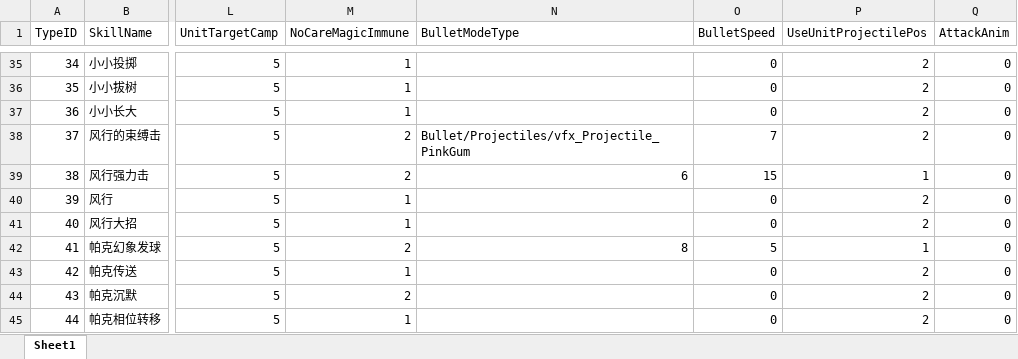
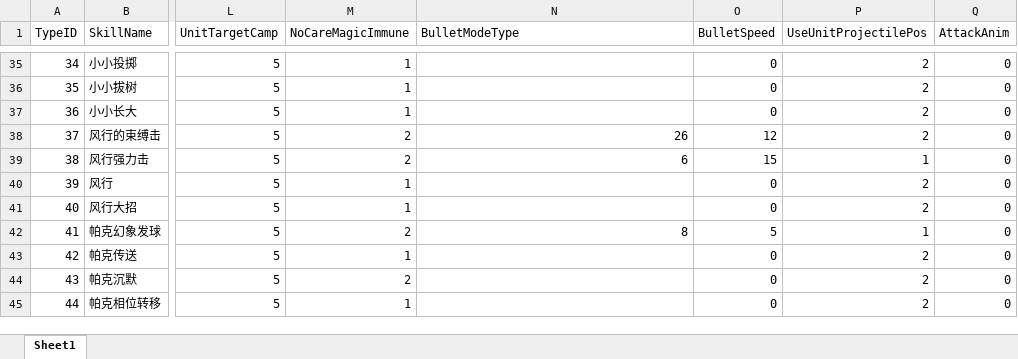
Before and after one commit to lvshiling/dotanet, an Excel workbook: bin/conf/skills.xlsx, sheet Sheet1, drawn as a sheet; only a part is shown, gaps mark what is left out; values as stored, in another font and other column widths than the file's, no borders; the diff names each change by its address in the sheet, - before the commit and + after, or states it on an @@ line.

```diff
--- a/bin/conf/skills.xlsx (sheet Sheet1)
+++ b/bin/conf/skills.xlsx (sheet Sheet1)
-N38 (BulletModeType): Bullet/Projectiles/vfx_Projectile_PinkGum
+N38 (BulletModeType): 26
-O38 (BulletSpeed): 7
+O38 (BulletSpeed): 12
```
Also changed, not shown: 1 other file.
